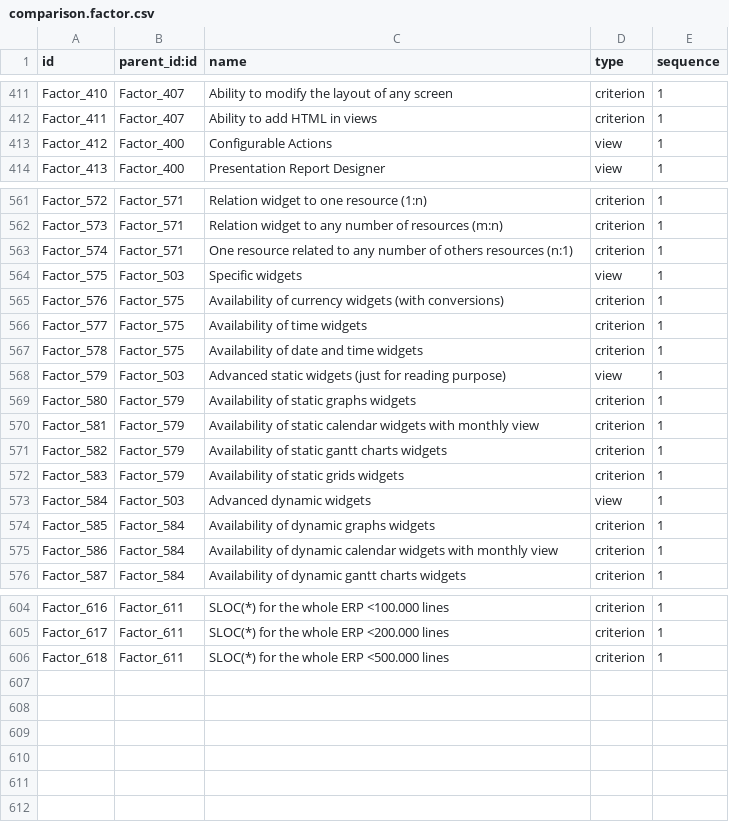
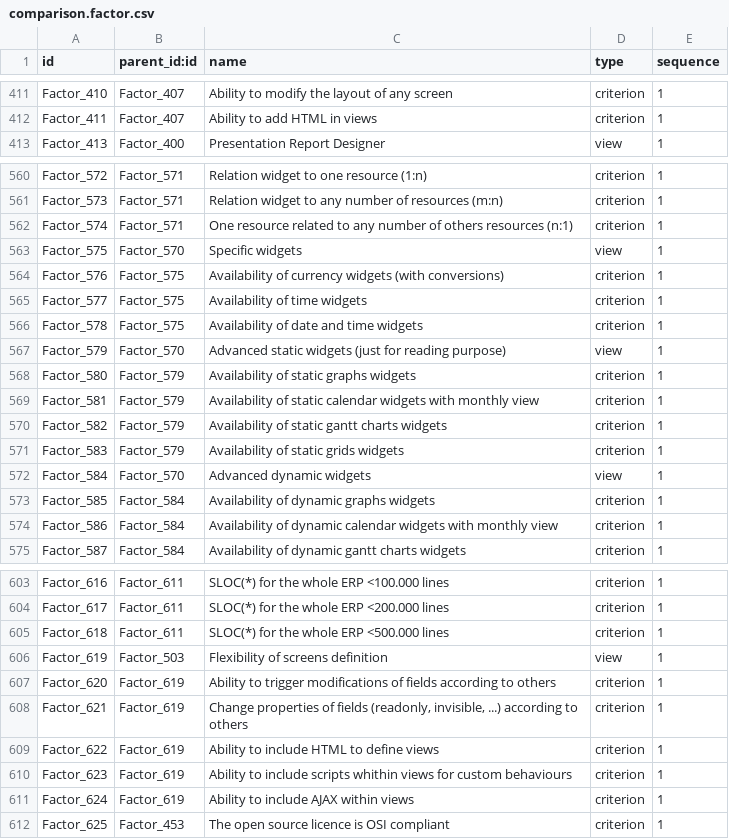
Before and after one commit to mga-odoo/odoo-extra, a CSV file: comparison/data/comparison.factor.csv, drawn as a sheet; only a part is shown, gaps mark what is left out; the diff covers the shown part only.

Commit message:
merge

```diff
--- a/comparison/data/comparison.factor.csv
+++ b/comparison/data/comparison.factor.csv
@@ -412,3 +412,2 @@
 "Factor_411","Factor_407","Ability to add HTML in views","criterion",1
-"Factor_412","Factor_400","Configurable Actions","view",1
 "Factor_413","Factor_400","Presentation Report Designer","view",1
@@ -563,3 +562,3 @@
 "Factor_574","Factor_571","One resource related to any number of others resources (n:1)","criterion",1
-"Factor_575","Factor_503","Specific widgets","view",1
+"Factor_575","Factor_570","Specific widgets","view",1
 "Factor_576","Factor_575","Availability of currency widgets (with conversions)","criterion",1
@@ -567,3 +566,3 @@
 "Factor_578","Factor_575","Availability of date and time widgets","criterion",1
-"Factor_579","Factor_503","Advanced static widgets (just for reading purpose)","view",1
+"Factor_579","Factor_570","Advanced static widgets (just for reading purpose)","view",1
 "Factor_580","Factor_579","Availability of static graphs widgets","criterion",1
@@ -572,3 +571,3 @@
 "Factor_583","Factor_579","Availability of static grids widgets","criterion",1
-"Factor_584","Factor_503","Advanced dynamic widgets","view",1
+"Factor_584","Factor_570","Advanced dynamic widgets","view",1
 "Factor_585","Factor_584","Availability of dynamic graphs widgets","criterion",1
@@ -606 +605,8 @@
 "Factor_618","Factor_611","SLOC(*) for the whole ERP <500.000 lines","criterion",1
+"Factor_619","Factor_503","Flexibility of screens definition","view",1
+"Factor_620","Factor_619","Ability to trigger modifications of fields according to others","criterion",1
+"Factor_621","Factor_619","Change properties of fields (readonly, invisible, ...) according to others","criterion",1
+"Factor_622","Factor_619","Ability to include HTML to define views","criterion",1
+"Factor_623","Factor_619","Ability to include scripts whithin views for custom behaviours","criterion",1
+"Factor_624","Factor_619","Ability to include AJAX within views","criterion",1
+"Factor_625","Factor_453","The open source licence is OSI compliant","criterion",1
```
Also changed, not shown: 2 edited cells elsewhere in this file.
